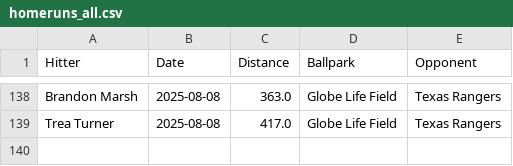
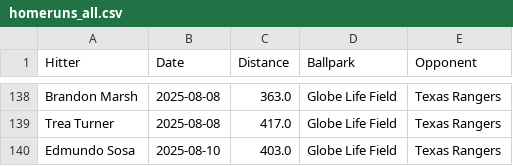
Before and after one commit to dlempa/phillies-stats, a CSV file: data/homeruns_all.csv, drawn as a sheet; only a part is shown, gaps mark what is left out; the diff names each change by its address in the sheet, - before the commit and + after, or states it on an @@ line.

```diff
--- a/data/homeruns_all.csv
+++ b/data/homeruns_all.csv
+row 140: Edmundo Sosa | 2025-08-10 | 403.0 | Globe Life Field | Texas Rangers
```
